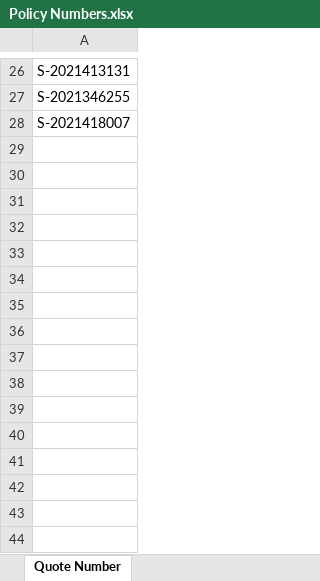
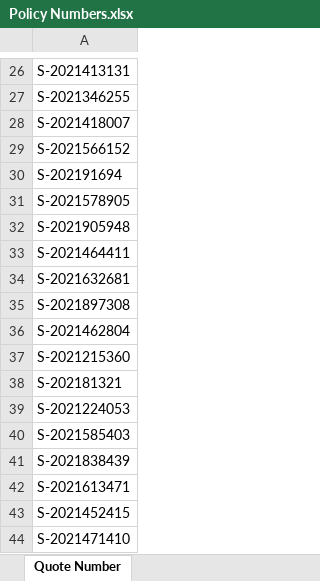
Before and after one commit to asllie27/NCABT_Repo, an Excel workbook: Test Data/Policy Numbers.xlsx, sheet Quote Number, drawn as a sheet; only a part is shown, gaps mark what is left out; values as stored, in another font and other column widths than the file's, no borders; the diff names each change by its address in the sheet, - before the commit and + after, or states it on an @@ line.

Commit message:
Test Data update Historical Coverage Object Update

```diff
--- a/Test Data/Policy Numbers.xlsx (sheet Quote Number)
+++ b/Test Data/Policy Numbers.xlsx (sheet Quote Number)
+row 29: S-2021566152
+row 30: S-202191694
+row 31: S-2021578905
+row 32: S-2021905948
+row 33: S-2021464411
+row 34: S-2021632681
+row 35: S-2021897308
+row 36: S-2021462804
+row 37: S-2021215360
+row 38: S-202181321
+row 39: S-2021224053
+row 40: S-2021585403
+row 41: S-2021838439
+row 42: S-2021613471
+row 43: S-2021452415
+row 44: S-2021471410
```
Also changed, not shown: Test Data/Happy Path/NCABT.xlsx, 12 other files.
